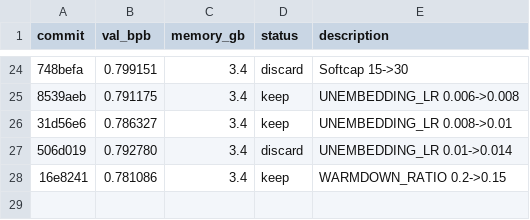
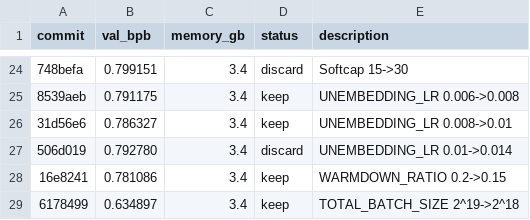
Before and after one commit to alexmorleyfinch/autoresearch-win-rtx, a TSV file: results.tsv, drawn as a sheet; only a part is shown, gaps mark what is left out; the diff names each change by its address in the sheet, - before the commit and + after, or states it on an @@ line.

```diff
--- a/results.tsv
+++ b/results.tsv
+row 29: 6178499 | 0.634897 | 3.4 | keep | TOTAL_BATCH_SIZE 2^19->2^18
```
